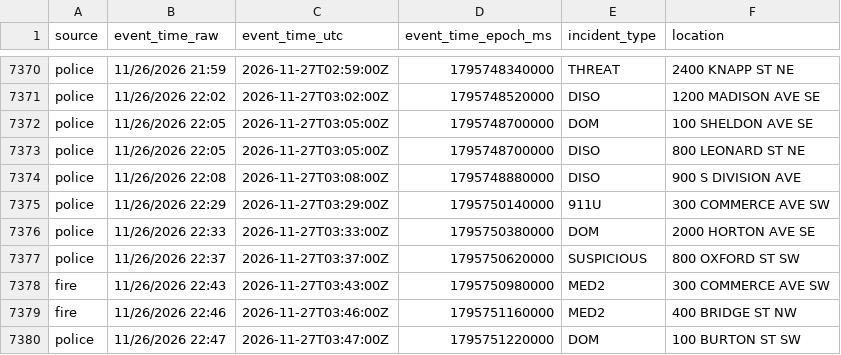
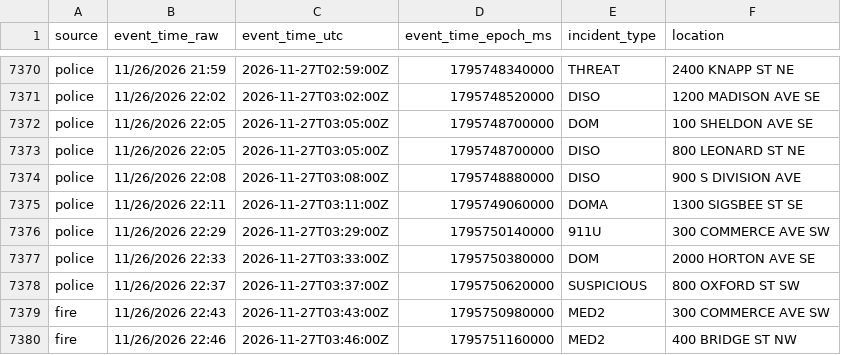
Before and after one commit to Cantica-Systems/kent-co-mi-dispatch, a CSV file: data/grcity/2026-11.csv, drawn as a sheet; only a part is shown, gaps mark what is left out; the shorter side is filled out with more unchanged rows; the diff names each change by its address in the sheet, - before the commit and + after, or states it on an @@ line.

```diff
--- a/data/grcity/2026-11.csv
+++ b/data/grcity/2026-11.csv
+row 7375: police | 11/26/2026 22:11 | 2026-11-27T03:11:00Z | 1795749060000 | DOMA | 1300 SIGSBEE ST SE
```
Also changed, not shown: 2 other files.
